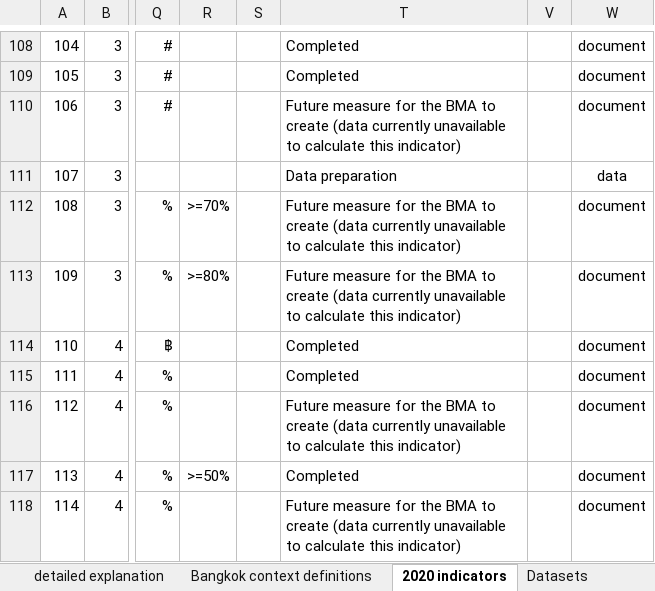
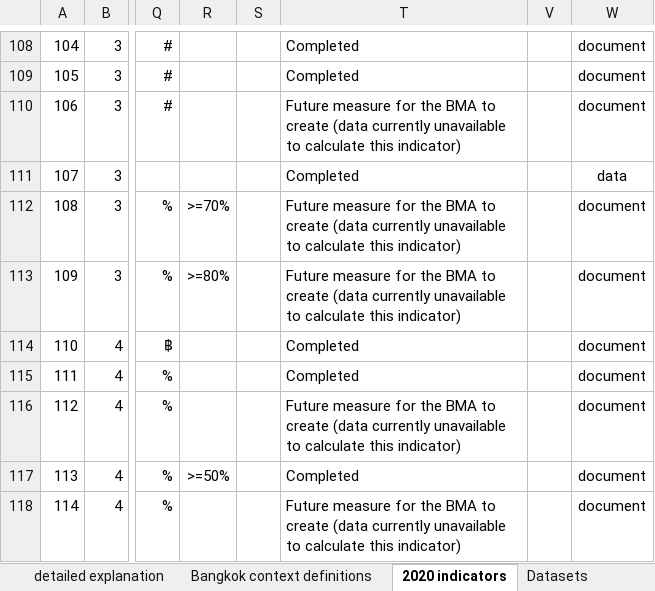
Before and after one commit to carlhiggs/spatial-urban-indicators, an Excel workbook: process/_project_configuration.xlsx, sheet 2020 indicators, drawn as a sheet; only a part is shown, gaps mark what is left out; values as stored, in another font and other column widths than the file's, no borders; conditional formats not drawn; the diff names each change by its address in the sheet, - before the commit and + after, or states it on an @@ line.

```diff
--- a/process/_project_configuration.xlsx (sheet 2020 indicators)
+++ b/process/_project_configuration.xlsx (sheet 2020 indicators)
-T111: Data preparation
+T111: Completed
```
Also changed, not shown: sheet Datasets, sheet Bangkok context definitions, 5 other files.
